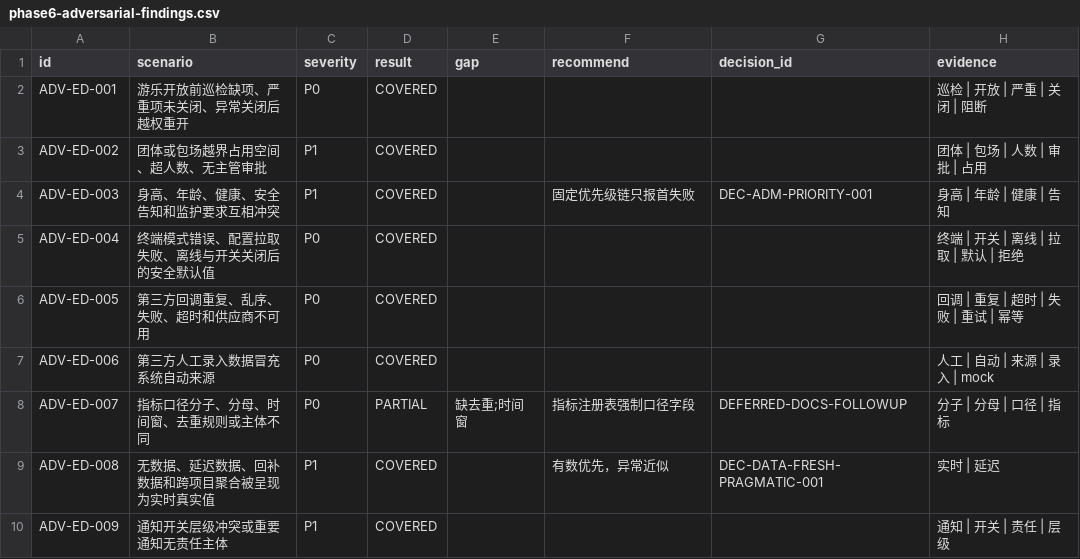
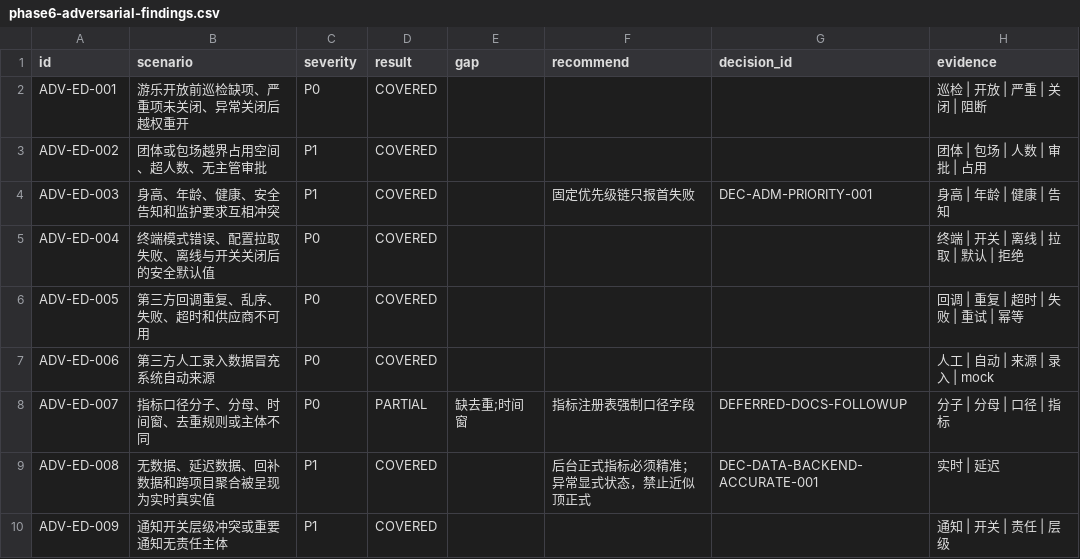
Before and after one commit to jxh1979/mall, a CSV file: docs/prd-audit/phase6-adversarial-findings.csv, drawn as a sheet.

Commit message:
docs: backend data must be accurate (DEC-DATA-BACKEND-ACCURATE-001)

```diff
--- a/docs/prd-audit/phase6-adversarial-findings.csv
+++ b/docs/prd-audit/phase6-adversarial-findings.csv
@@ -8,3 +8,3 @@ ADV-ED-006,第三方人工录入数据冒充系统自动来源,P0,COVERED,,,,人
 ADV-ED-007,指标口径分子、分母、时间窗、去重规则或主体不同,P0,PARTIAL,缺去重;时间窗,指标注册表强制口径字段,DEFERRED-DOCS-FOLLOWUP,分子 | 分母 | 口径 | 指标
-ADV-ED-008,无数据、延迟数据、回补数据和跨项目聚合被呈现为实时真实值,P1,COVERED,,有数优先，异常近似,DEC-DATA-FRESH-PRAGMATIC-001,实时 | 延迟
+ADV-ED-008,无数据、延迟数据、回补数据和跨项目聚合被呈现为实时真实值,P1,COVERED,,后台正式指标必须精准；异常显式状态，禁止近似顶正式,DEC-DATA-BACKEND-ACCURATE-001,实时 | 延迟
 ADV-ED-009,通知开关层级冲突或重要通知无责任主体,P1,COVERED,,,,通知 | 开关 | 责任 | 层级
```
Also changed, not shown: docs/prd-audit/html-prd-coverage.csv, 4 other files.
